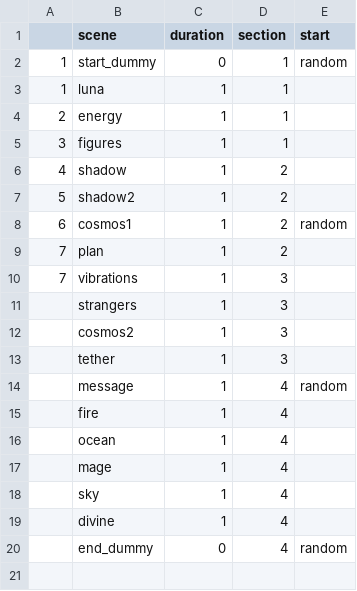
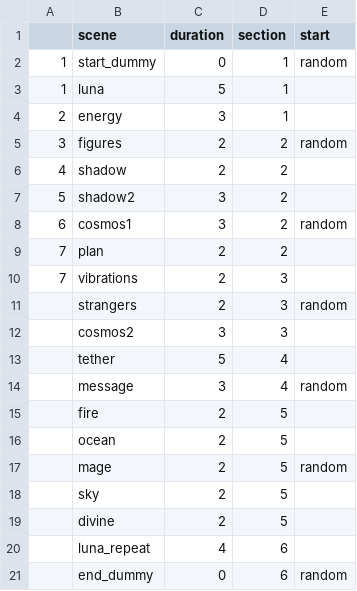
Before and after one commit to aspitarl/AI-Art, a CSV file: song_meta/cosmos_knows/scene_sequence.csv, drawn as a sheet.

```diff
--- a/song_meta/cosmos_knows/scene_sequence.csv
+++ b/song_meta/cosmos_knows/scene_sequence.csv
@@ -2,19 +2,20 @@
 1,start_dummy,0,1,random
-1,luna,1,1,
-2,energy,1,1,
-3,figures,1,1,
-4,shadow,1,2,
-5,shadow2,1,2,
-6,cosmos1,1,2,random
-7,plan,1,2,
-7,vibrations,1,3,
-,strangers,1,3,
-,cosmos2,1,3,
-,tether,1,3,
-,message,1,4,random
-,fire,1,4,
-,ocean,1,4,
-,mage,1,4,
-,sky,1,4,
-,divine,1,4,
-,end_dummy,0,4,random
+1,luna,5,1,
+2,energy,3,1,
+3,figures,2,2,random
+4,shadow,2,2,
+5,shadow2,3,2,
+6,cosmos1,3,2,random
+7,plan,2,2,
+7,vibrations,2,3,
+,strangers,2,3,random
+,cosmos2,3,3,
+,tether,5,4,
+,message,3,4,random
+,fire,2,5,
+,ocean,2,5,
+,mage,2,5,random
+,sky,2,5,
+,divine,2,5,
+,luna_repeat,4,6,
+,end_dummy,0,6,random
```
Also changed, not shown: song_meta/cosmos_knows/prompt_image_definitions.csv.
